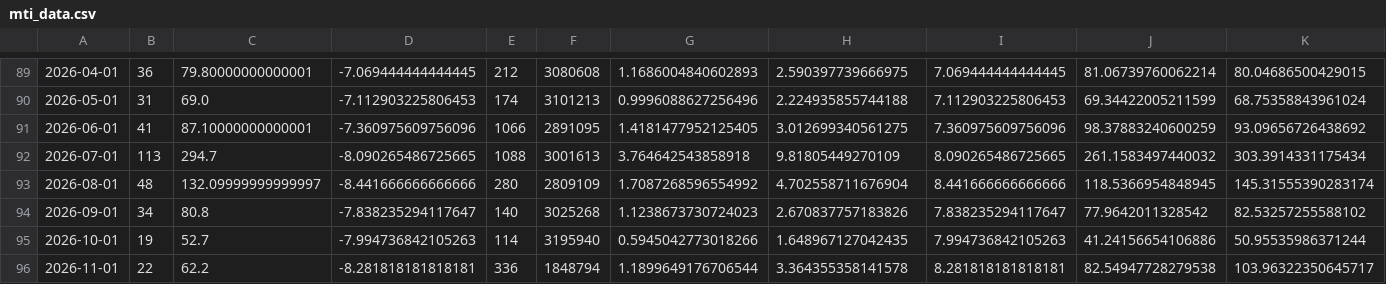
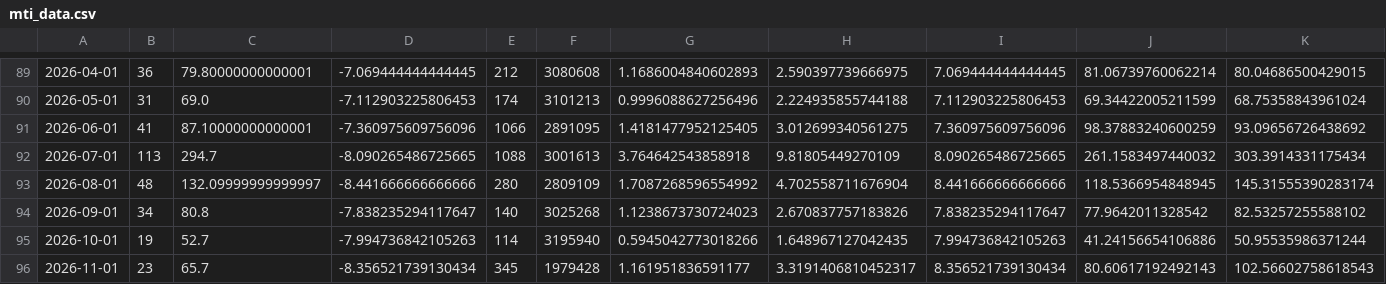
Before and after one commit to fatc4w/Maritime-Tensions-Index, a CSV file: data/mti_data.csv, drawn as a sheet; only a part is shown, gaps mark what is left out; the diff covers the shown part only; the diff names each change by its address in the sheet, - before the commit and + after, or states it on an @@ line.

```diff
--- a/data/mti_data.csv
+++ b/data/mti_data.csv
-B96: 22
+B96: 23
-C96: 62.2
+C96: 65.7
-D96: -8.281818181818181
+D96: -8.356521739130434
-E96: 336
+E96: 345
-F96: 1848794
+F96: 1979428
-G96: 1.1899649176706544
+G96: 1.161951836591177
-H96: 3.364355358141578
+H96: 3.3191406810452317
-I96: 8.281818181818181
+I96: 8.356521739130434
-J96: 82.54947728279538
+J96: 80.60617192492143
-K96: 103.96322350645717
+K96: 102.56602758618543
```
Also changed, not shown: 4 edited cells elsewhere in this file, data/daily_totals.csv, 1 other file.
